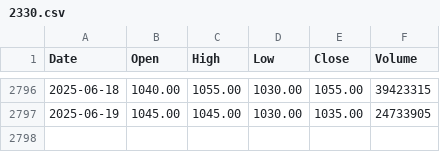
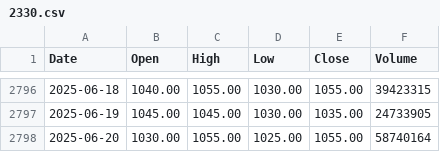
Before and after one commit to 0xD13/Stock-Strategy-Analysis-and-Backtesting, a CSV file: data/twse/2330.csv, drawn as a sheet; only a part is shown, gaps mark what is left out.

```diff
--- a/data/twse/2330.csv
+++ b/data/twse/2330.csv
@@ -2797 +2797,2 @@ Date,Open,High,Low,Close,Volume
 2025-06-19,1045.00,1045.00,1030.00,1035.00,24733905
+2025-06-20,1030.00,1055.00,1025.00,1055.00,58740164
```
Also changed, not shown: data/twse/00631L.csv, data/twse/00632R.csv, 1 other file.
